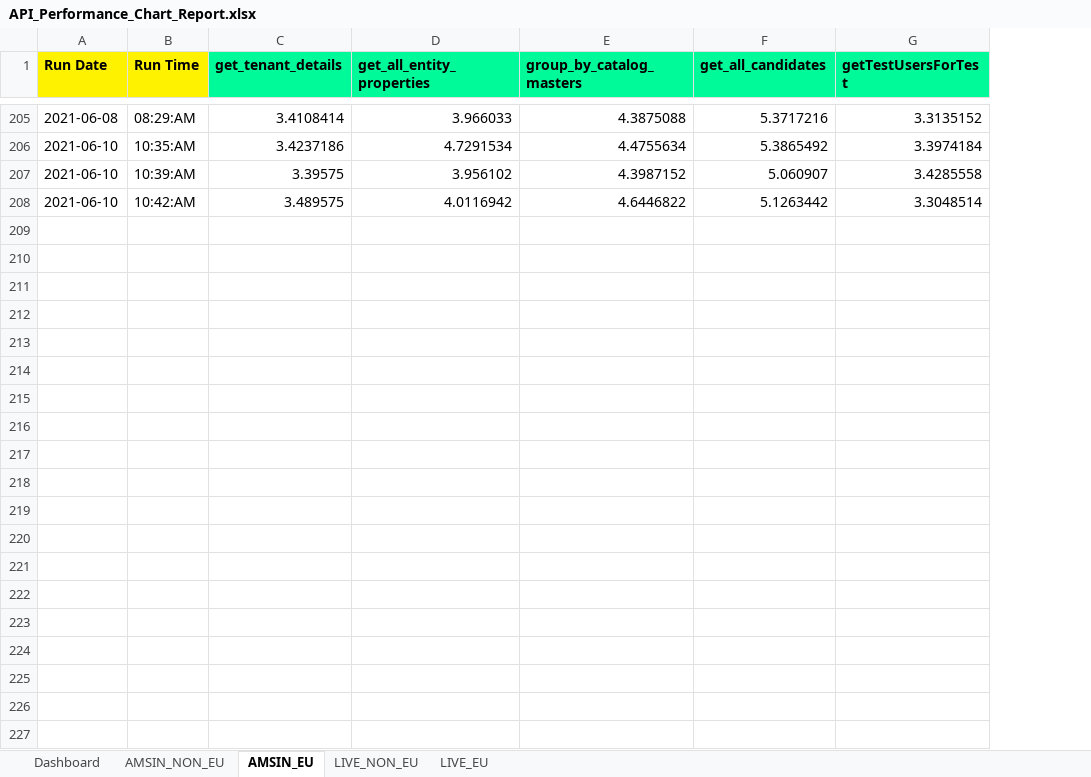
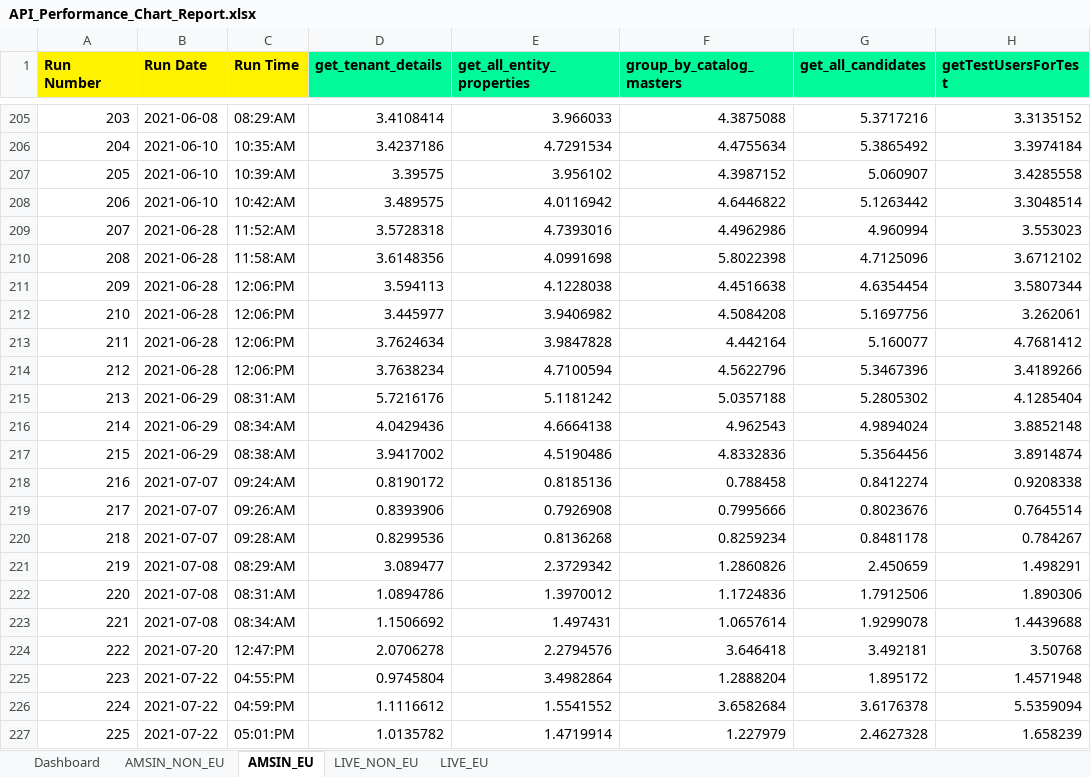
Before and after one commit to Vinod-E/API-Automation, an Excel workbook: Output Data/Crpo/Common_folder/API_Performance_Chart_Report.xlsx, sheet AMSIN_EU, drawn as a sheet; only a part is shown, gaps mark what is left out; values as stored, in another font and other column widths than the file's, no borders; the diff covers the shown part only; the diff names each change by its address in the sheet, - before the commit and + after, or states it on an @@ line.

```diff
--- a/Output Data/Crpo/Common_folder/API_Performance_Chart_Report.xlsx (sheet AMSIN_EU)
+++ b/Output Data/Crpo/Common_folder/API_Performance_Chart_Report.xlsx (sheet AMSIN_EU)
+column A (Run Number), rows 205-208: 203 | 204 | 205 | 206
+row 209: 207 | 2021-06-28 | 11:52:AM | 3.5728318 | 4.7393016 | 4.4962986 | 4.960994 | 3.553023
+row 210: 208 | 2021-06-28 | 11:58:AM | 3.6148356 | 4.0991698 | 5.8022398 | 4.7125096 | 3.6712102
+row 211: 209 | 2021-06-28 | 12:06:PM | 3.594113 | 4.1228038 | 4.4516638 | 4.6354454 | 3.5807344
+row 212: 210 | 2021-06-28 | 12:06:PM | 3.445977 | 3.9406982 | 4.5084208 | 5.1697756 | 3.262061
+row 213: 211 | 2021-06-28 | 12:06:PM | 3.7624634 | 3.9847828 | 4.442164 | 5.160077 | 4.7681412
+row 214: 212 | 2021-06-28 | 12:06:PM | 3.7638234 | 4.7100594 | 4.5622796 | 5.3467396 | 3.4189266
+row 215: 213 | 2021-06-29 | 08:31:AM | 5.7216176 | 5.1181242 | 5.0357188 | 5.2805302 | 4.1285404
+row 216: 214 | 2021-06-29 | 08:34:AM | 4.0429436 | 4.6664138 | 4.962543 | 4.9894024 | 3.8852148
+row 217: 215 | 2021-06-29 | 08:38:AM | 3.9417002 | 4.5190486 | 4.8332836 | 5.3564456 | 3.8914874
+row 218: 216 | 2021-07-07 | 09:24:AM | 0.8190172 | 0.8185136 | 0.788458 | 0.8412274 | 0.9208338
+row 219: 217 | 2021-07-07 | 09:26:AM | 0.8393906 | 0.7926908 | 0.7995666 | 0.8023676 | 0.7645514
+row 220: 218 | 2021-07-07 | 09:28:AM | 0.8299536 | 0.8136268 | 0.8259234 | 0.8481178 | 0.784267
+row 221: 219 | 2021-07-08 | 08:29:AM | 3.089477 | 2.3729342 | 1.2860826 | 2.450659 | 1.498291
+row 222: 220 | 2021-07-08 | 08:31:AM | 1.0894786 | 1.3970012 | 1.1724836 | 1.7912506 | 1.890306
+row 223: 221 | 2021-07-08 | 08:34:AM | 1.1506692 | 1.497431 | 1.0657614 | 1.9299078 | 1.4439688
+row 224: 222 | 2021-07-20 | 12:47:PM | 2.0706278 | 2.2794576 | 3.646418 | 3.492181 | 3.50768
+row 225: 223 | 2021-07-22 | 04:55:PM | 0.9745804 | 3.4982864 | 1.2888204 | 1.895172 | 1.4571948
+row 226: 224 | 2021-07-22 | 04:59:PM | 1.1116612 | 1.5541552 | 3.6582684 | 3.6176378 | 5.5359094
+row 227: 225 | 2021-07-22 | 05:01:PM | 1.0135782 | 1.4719914 | 1.227979 | 2.4627328 | 1.658239
```
Also changed, not shown: 129 added rows elsewhere in this sheet, sheet LIVE_EU, sheet LIVE_NON_EU, sheet AMSIN_NON_EU, sheet Dashboard, charts or pictures, Output Data/Crpo/Common_folder/Performance/Performance_testing.xlsx, Output Data/Crpo/Common_folder/Performance/chart_analysis.xlsx, 46 other files.
